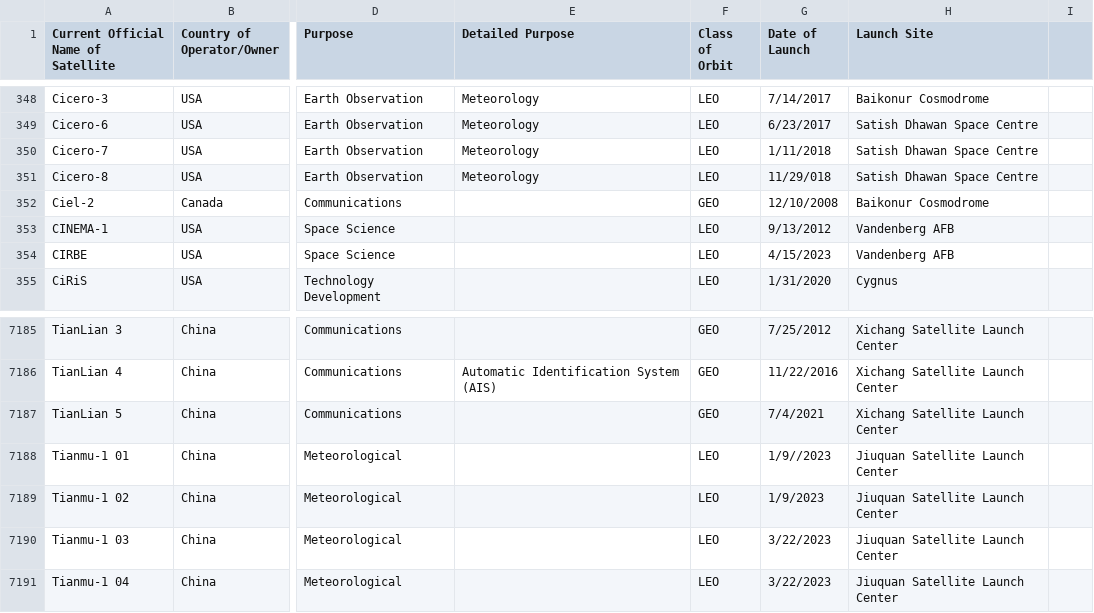
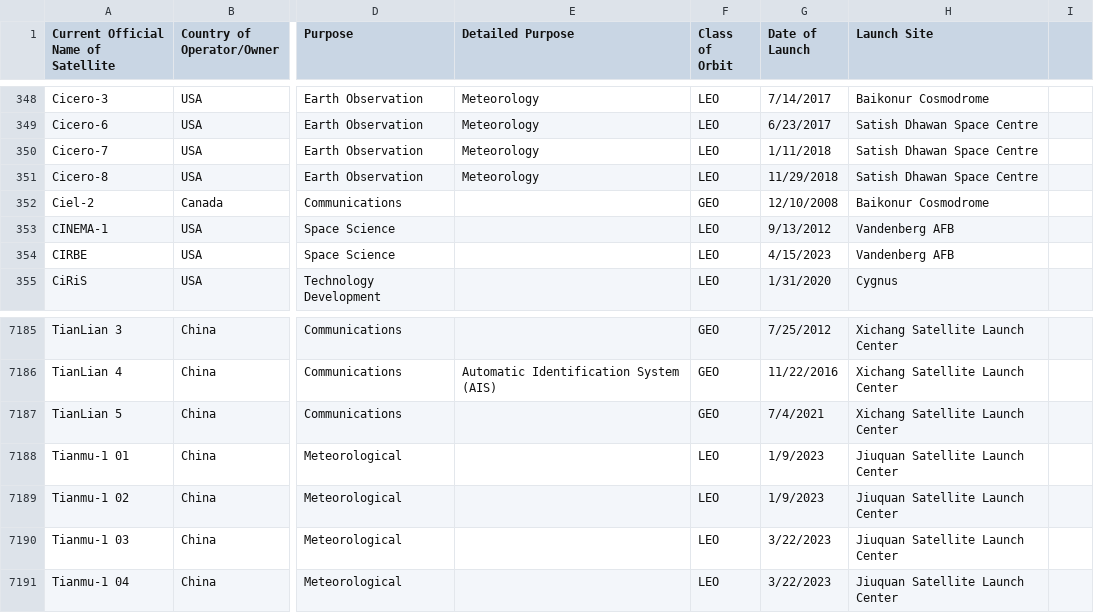
Before and after one commit to tashhalex/DDI-midterm, a CSV file: data/UCS-Satellite-DB.csv, drawn as a sheet; only a part is shown, gaps mark what is left out; the diff names each change by its address in the sheet, - before the commit and + after, or states it on an @@ line.

Commit message:
Re-cleaned data into new notebook

```diff
--- a/data/UCS-Satellite-DB.csv
+++ b/data/UCS-Satellite-DB.csv
-G351 (Date of Launch): 11/29/018
+G351 (Date of Launch): 11/29/2018
-G7188 (Date of Launch): 1/9//2023
+G7188 (Date of Launch): 1/9/2023
```
Also changed, not shown: 4 other files.
